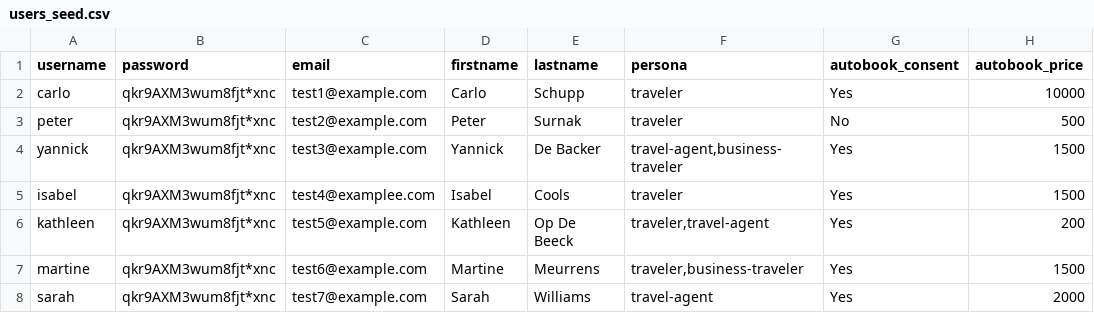
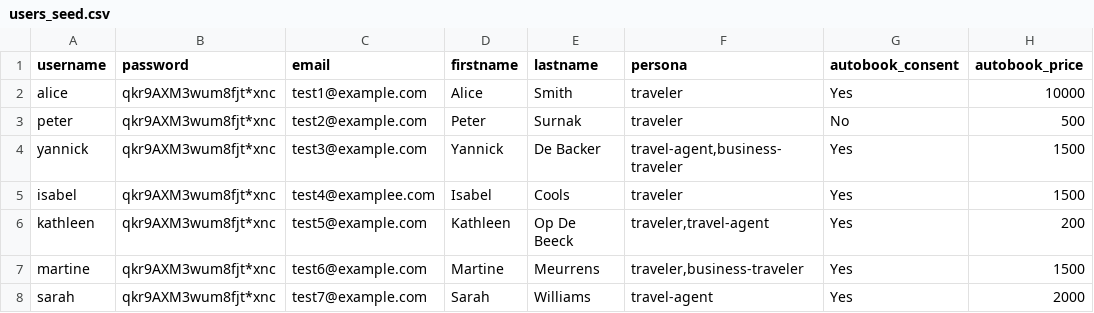
Before and after one commit to schuppnura/FlowPilot, a CSV file: flowpilot_provisioning/users_seed.csv, drawn as a sheet; only a part is shown; the diff names each change by its address in the sheet, - before the commit and + after, or states it on an @@ line.

Commit message:
Complete PII removal from seed data
- Anonymize remaining user name in provisioning seed file
- Replace 'Carlo Schupp' with 'Alice Smith'

Co-Authored-By: Warp <agent@warp.dev>

```diff
--- a/flowpilot_provisioning/users_seed.csv
+++ b/flowpilot_provisioning/users_seed.csv
-A2 (username): carlo
+A2 (username): alice
-D2 (firstname): Carlo
+D2 (firstname): Alice
-E2 (lastname): Schupp
+E2 (lastname): Smith
```
